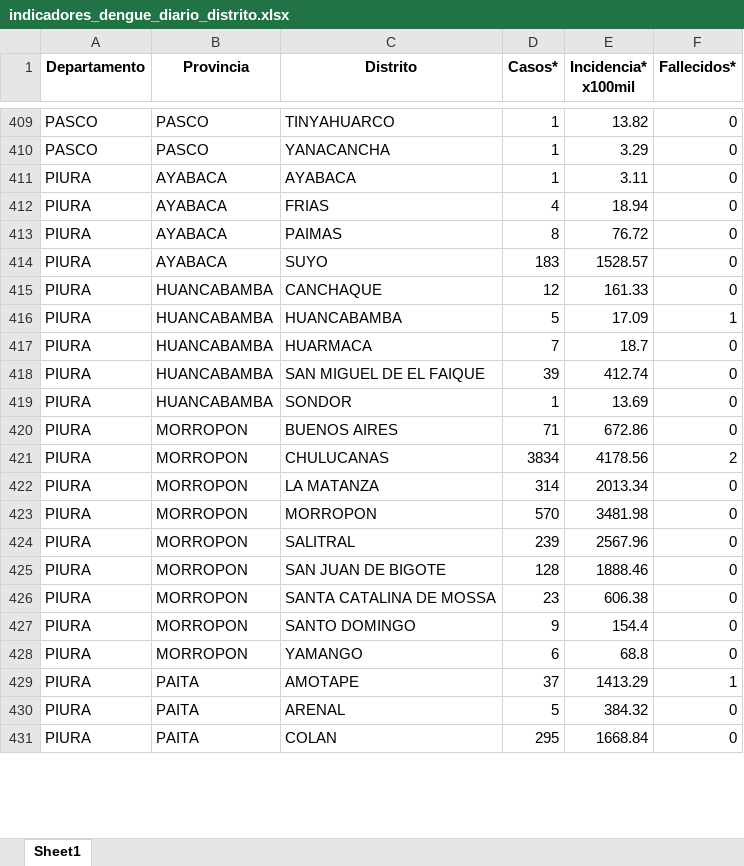
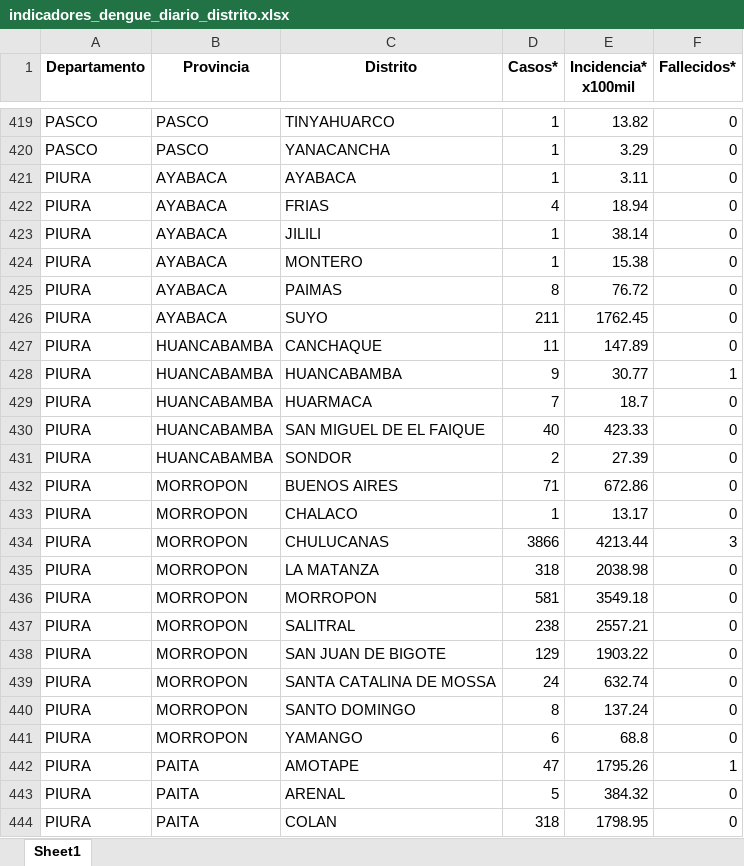
Before and after one commit to jlhuacles/dengue-final, an Excel workbook: indicadores_dengue_diario_distrito.xlsx, sheet Sheet1, drawn as a sheet; only a part is shown, gaps mark what is left out; values as stored, in another font and other column widths than the file's, no borders; addresses are those after the commit; the diff covers the shown part only; the diff names each change by its address in the sheet, - before the commit and + after, or states it on an @@ line.

```diff
--- a/indicadores_dengue_diario_distrito.xlsx (sheet Sheet1)
+++ b/indicadores_dengue_diario_distrito.xlsx (sheet Sheet1)
+row 423: PIURA | AYABACA | JILILI | 1 | 38.14 | 0
+row 424: PIURA | AYABACA | MONTERO | 1 | 15.38 | 0
-D426 (Casos*): 183
+D426 (Casos*): 211
-E426 (Incidencia* x100mil): 1528.57
+E426 (Incidencia* x100mil): 1762.45
-D427 (Casos*): 12
+D427 (Casos*): 11
-E427 (Incidencia* x100mil): 161.33
+E427 (Incidencia* x100mil): 147.89
-D428 (Casos*): 5
+D428 (Casos*): 9
-E428 (Incidencia* x100mil): 17.09
+E428 (Incidencia* x100mil): 30.77
-D430 (Casos*): 39
+D430 (Casos*): 40
-E430 (Incidencia* x100mil): 412.74
+E430 (Incidencia* x100mil): 423.33
-D431 (Casos*): 1
+D431 (Casos*): 2
-E431 (Incidencia* x100mil): 13.69
+E431 (Incidencia* x100mil): 27.39
+row 433: PIURA | MORROPON | CHALACO | 1 | 13.17 | 0
-D434 (Casos*): 3834
+D434 (Casos*): 3866
-E434 (Incidencia* x100mil): 4178.56
+E434 (Incidencia* x100mil): 4213.44
-F434 (Fallecidos*): 2
+F434 (Fallecidos*): 3
-D435 (Casos*): 314
+D435 (Casos*): 318
-E435 (Incidencia* x100mil): 2013.34
+E435 (Incidencia* x100mil): 2038.98
-D436 (Casos*): 570
+D436 (Casos*): 581
-E436 (Incidencia* x100mil): 3481.98
+E436 (Incidencia* x100mil): 3549.18
-D437 (Casos*): 239
+D437 (Casos*): 238
-E437 (Incidencia* x100mil): 2567.96
+E437 (Incidencia* x100mil): 2557.21
-D438 (Casos*): 128
+D438 (Casos*): 129
-E438 (Incidencia* x100mil): 1888.46
+E438 (Incidencia* x100mil): 1903.22
-D439 (Casos*): 23
+D439 (Casos*): 24
-E439 (Incidencia* x100mil): 606.38
+E439 (Incidencia* x100mil): 632.74
-D440 (Casos*): 9
+D440 (Casos*): 8
-E440 (Incidencia* x100mil): 154.4
+E440 (Incidencia* x100mil): 137.24
-D442 (Casos*): 37
+D442 (Casos*): 47
-E442 (Incidencia* x100mil): 1413.29
+E442 (Incidencia* x100mil): 1795.26
-D444 (Casos*): 295
+D444 (Casos*): 318
-E444 (Incidencia* x100mil): 1668.84
+E444 (Incidencia* x100mil): 1798.95
```
Also changed, not shown: 14 added rows, 4 removed rows and 528 edited cells elsewhere in this sheet.
